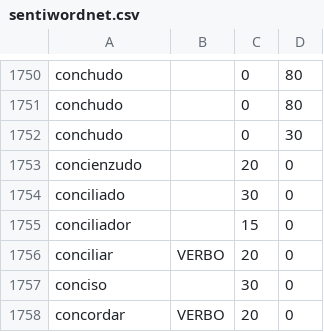
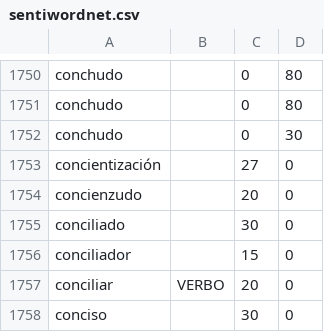
Before and after one commit to fbalbachan/TecnoNews, a CSV file: prototype/resources/sentiwordnet.csv, drawn as a sheet; only a part is shown, gaps mark what is left out; the shorter side is filled out with more unchanged rows.

Commit message:
Updated resources

```diff
--- a/prototype/resources/sentiwordnet.csv
+++ b/prototype/resources/sentiwordnet.csv
@@ -1752,2 +1752,3 @@ conchudo,,0,80
 conchudo,,0,30
+concientización,,27,0
 concienzudo,,20,0
```
Also changed, not shown: prototype/resources/scripts_verbales.csv.
